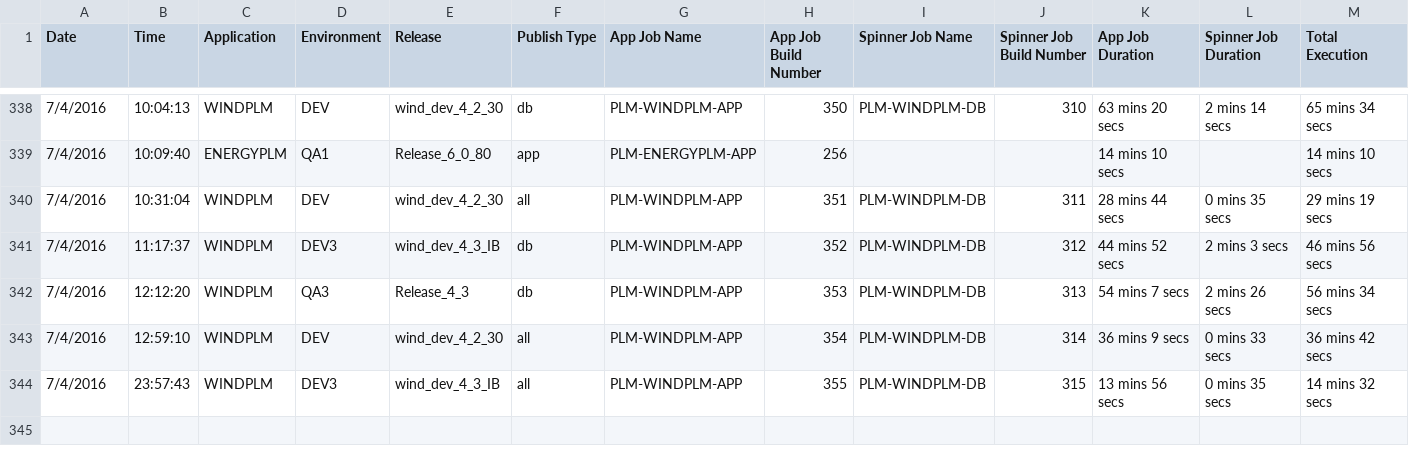
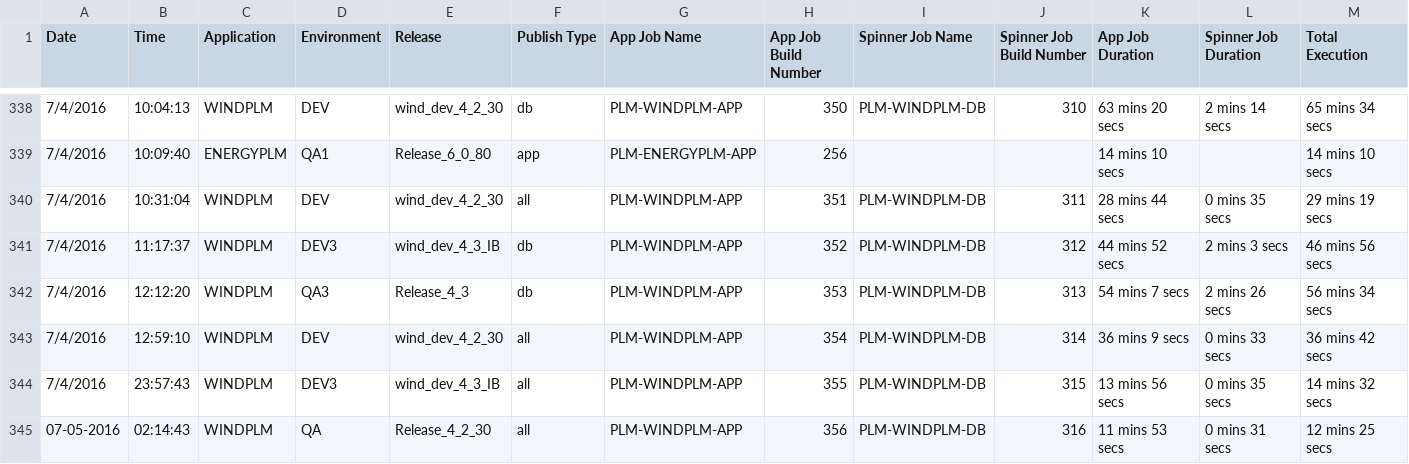
Before and after one commit to veersudhir83/csv-to-html-table, a CSV file: data/PLM_BUILD_METRICS.CSV, drawn as a sheet; only a part is shown, gaps mark what is left out; the diff names each change by its address in the sheet, - before the commit and + after, or states it on an @@ line.

Commit message:
New Metrics File at 07-05-2016 12:54:59

```diff
--- a/data/PLM_BUILD_METRICS.CSV
+++ b/data/PLM_BUILD_METRICS.CSV
+row 345: 07-05-2016 | 02:14:43 | WINDPLM | QA | Release_4_2_30 | all | PLM-WINDPLM-APP | 356 | PLM-WINDPLM-DB | 316 | 11 mins 53 secs | 0 mins 31 secs | 12 mins 25 secs
```
